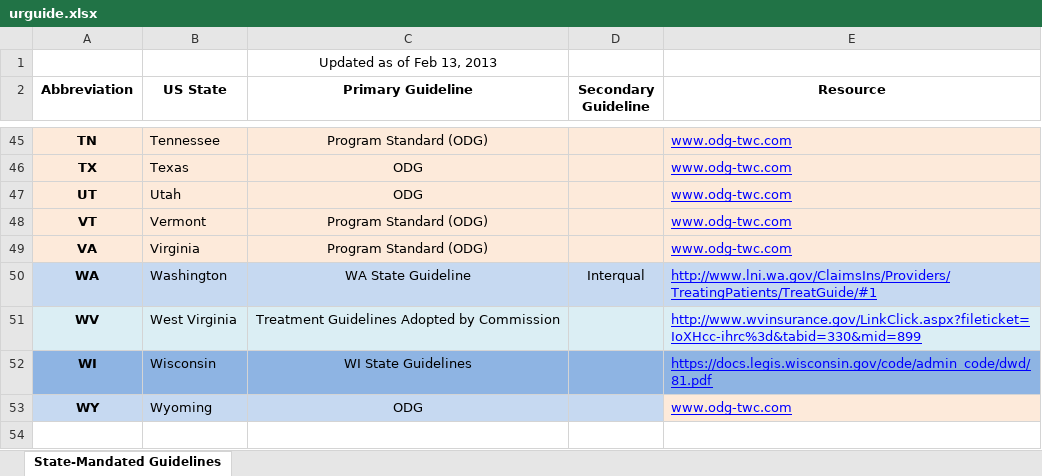
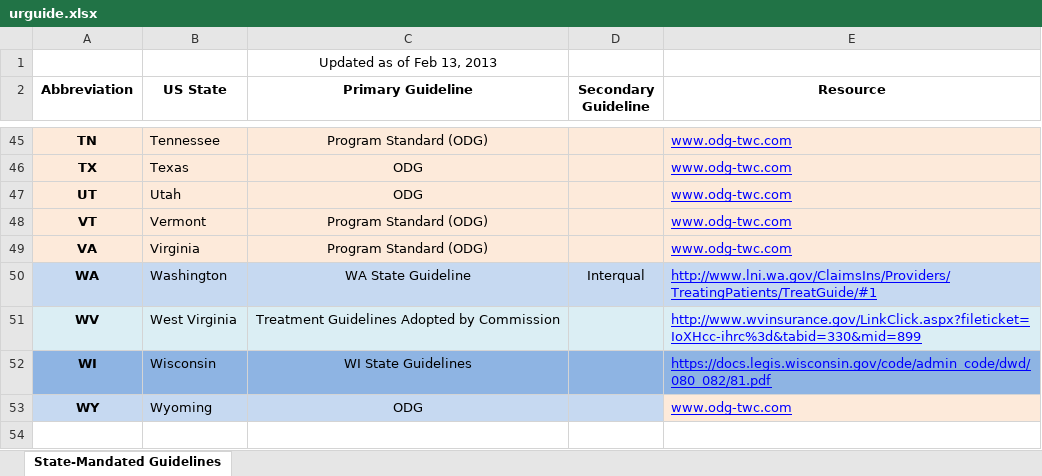
Before and after one commit to deedatz/guidelineshelper.github.io, an Excel workbook: spreadsheet/urguide.xlsx, sheet State-Mandated Guidelines, drawn as a sheet; only a part is shown, gaps mark what is left out; values as stored, in another font and other column widths than the file's, no borders; the diff names each change by its address in the sheet, - before the commit and + after, or states it on an @@ line.

```diff
--- a/spreadsheet/urguide.xlsx (sheet State-Mandated Guidelines)
+++ b/spreadsheet/urguide.xlsx (sheet State-Mandated Guidelines)
-E52 (Resource): https://docs.legis.wisconsin.gov/code/admin_code/dwd/81.pdf
+E52 (Resource): https://docs.legis.wisconsin.gov/code/admin_code/dwd/080_082/81.pdf
```
Also changed, not shown: 6 other files.
